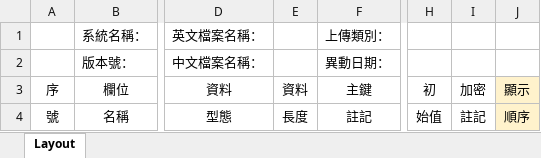
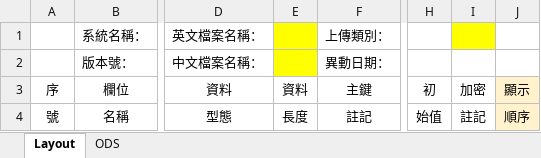
Before and after one commit to Nicole-GitHub/POST-ParseTD2MSSQL, an Excel workbook: src/main/resources/Sample - Table Layout.xlsx, sheet Layout, drawn as a sheet; only a part is shown, gaps mark what is left out; values as stored, in another font and other column widths than the file's, no borders; the diff names each change by its address in the sheet, - before the commit and + after, or states it on an @@ line.

```diff
--- a/src/main/resources/Sample - Table Layout.xlsx (sheet Layout)
+++ b/src/main/resources/Sample - Table Layout.xlsx (sheet Layout)
+sheet tab: ODS
-E1:E2 fill: none
+E1:E2 fill: #FFFF00
-I1 fill: none
+I1 fill: #FFFF00
```
Also changed, not shown: 4 other files.
